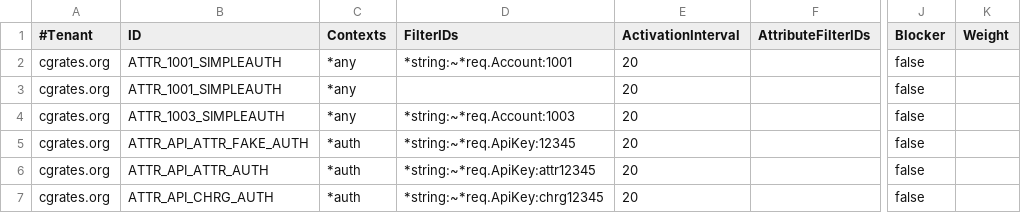
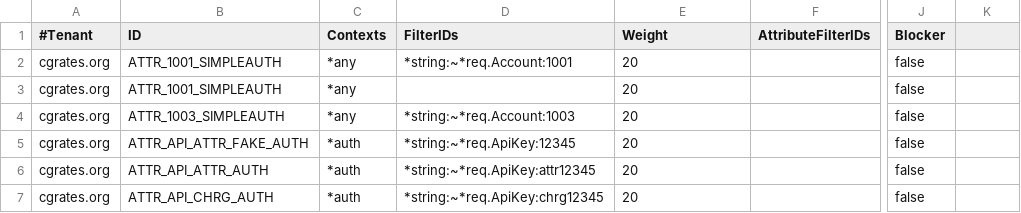
Before and after one commit to cgrates/cgrates, a CSV file: data/tariffplans/dispatchers_gob/Attributes.csv, drawn as a sheet; only a part is shown, gaps mark what is left out; the diff names each change by its address in the sheet, - before the commit and + after, or states it on an @@ line.

Commit message:
Remove ActivationInterval and fix tests

```diff
--- a/data/tariffplans/dispatchers_gob/Attributes.csv
+++ b/data/tariffplans/dispatchers_gob/Attributes.csv
-E1: ActivationInterval
+E1: Weight
-K1: Weight
+K1: (empty)
```
Also changed, not shown: data/tariffplans/dispatchers_gob/DispatcherProfiles.csv, 27 other files.
